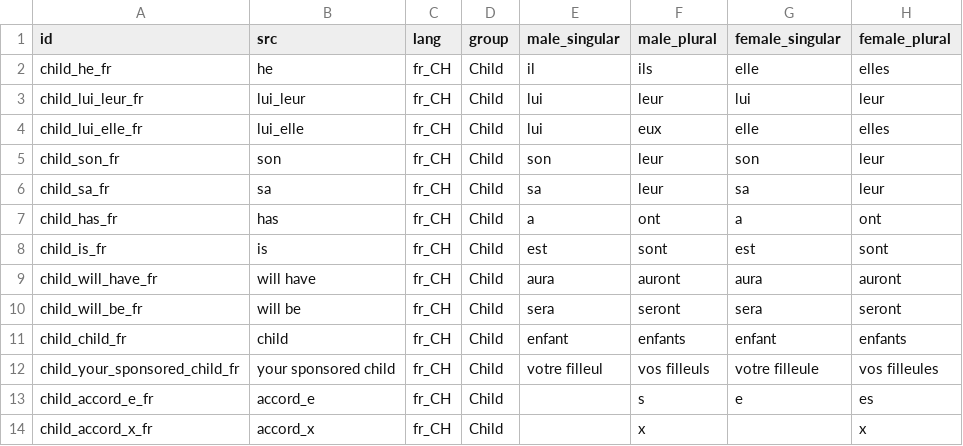
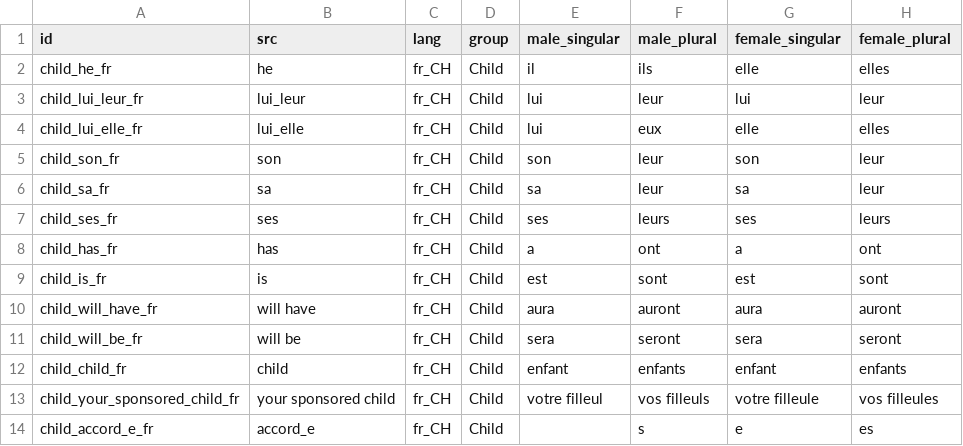
Before and after one commit to CompassionCH/compassion-switzerland, a CSV file: partner_communication_switzerland/data/ir.advanced.translation.csv, drawn as a sheet; only a part is shown; the shorter side is filled out with more unchanged rows.

Commit message:
Correct translations and planned communication generation

```diff
--- a/partner_communication_switzerland/data/ir.advanced.translation.csv
+++ b/partner_communication_switzerland/data/ir.advanced.translation.csv
@@ -6,2 +6,3 @@ child_son_fr,son,fr_CH,Child,son,leur,son,leur
 child_sa_fr,sa,fr_CH,Child,sa,leur,sa,leur
+child_ses_fr,ses,fr_CH,Child,ses,leurs,ses,leurs
 child_has_fr,has,fr_CH,Child,a,ont,a,ont
```
Also changed, not shown: 6 other files.
